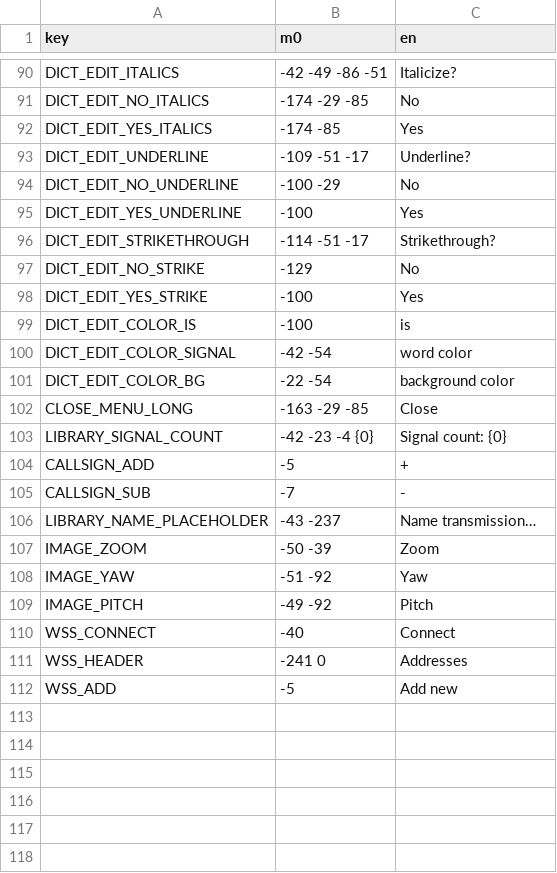
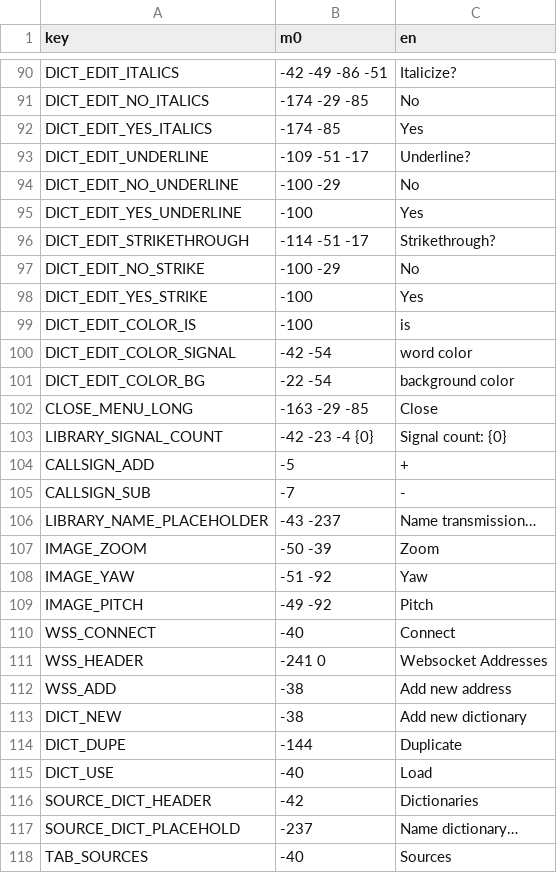
Before and after one commit to A5TR0spud/dscr_asterclient, a CSV file: Localization/lang.csv, drawn as a sheet; only a part is shown, gaps mark what is left out.

Commit message:
sources tab for wss and dictionary files

```diff
--- a/Localization/lang.csv
+++ b/Localization/lang.csv
@@ -97,3 +97,3 @@ DICT_EDIT_YES_UNDERLINE,-100,Yes
 DICT_EDIT_STRIKETHROUGH,-114 -51 -17,Strikethrough?
-DICT_EDIT_NO_STRIKE,-129,No
+DICT_EDIT_NO_STRIKE,-100 -29,No
 DICT_EDIT_YES_STRIKE,-100,Yes
@@ -111,3 +111,9 @@ IMAGE_PITCH,-49 -92,Pitch
 WSS_CONNECT,-40,Connect
-WSS_HEADER,-241 0,Addresses
-WSS_ADD,-5,Add new
+WSS_HEADER,-241 0,Websocket Addresses
+WSS_ADD,-38,Add new address
+DICT_NEW,-38,Add new dictionary
+DICT_DUPE,-144,Duplicate
+DICT_USE,-40,Load
+SOURCE_DICT_HEADER,-42,Dictionaries
+SOURCE_DICT_PLACEHOLD,-237,Name dictionary…
+TAB_SOURCES,-40,Sources
```
Also changed, not shown: 24 other files.
